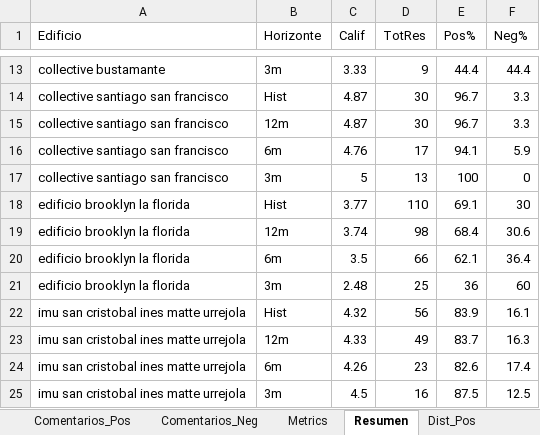
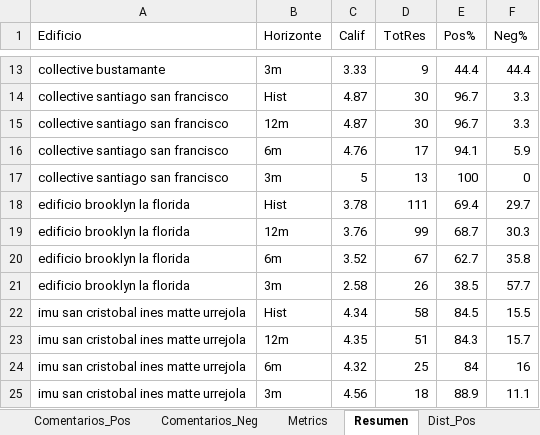
Before and after one commit to JosepVargasf/MF-Star-Scrapper, an Excel workbook: data/informe_multifamily.xlsx, sheet Resumen, drawn as a sheet; only a part is shown, gaps mark what is left out; values as stored, in another font and other column widths than the file's, no borders; the diff covers the shown part only; the diff names each change by its address in the sheet, - before the commit and + after, or states it on an @@ line.

```diff
--- a/data/informe_multifamily.xlsx (sheet Resumen)
+++ b/data/informe_multifamily.xlsx (sheet Resumen)
-C18 (Calif): 3.77
+C18 (Calif): 3.78
-D18 (TotRes): 110
+D18 (TotRes): 111
-E18 (Pos%): 69.1
+E18 (Pos%): 69.4
-F18 (Neg%): 30
+F18 (Neg%): 29.7
-C19 (Calif): 3.74
+C19 (Calif): 3.76
-D19 (TotRes): 98
+D19 (TotRes): 99
-E19 (Pos%): 68.4
+E19 (Pos%): 68.7
-F19 (Neg%): 30.6
+F19 (Neg%): 30.3
-C20 (Calif): 3.5
+C20 (Calif): 3.52
-D20 (TotRes): 66
+D20 (TotRes): 67
-E20 (Pos%): 62.1
+E20 (Pos%): 62.7
-F20 (Neg%): 36.4
+F20 (Neg%): 35.8
-C21 (Calif): 2.48
+C21 (Calif): 2.58
-D21 (TotRes): 25
+D21 (TotRes): 26
-E21 (Pos%): 36
+E21 (Pos%): 38.5
-F21 (Neg%): 60
+F21 (Neg%): 57.7
-C22 (Calif): 4.32
+C22 (Calif): 4.34
-D22 (TotRes): 56
+D22 (TotRes): 58
-E22 (Pos%): 83.9
+E22 (Pos%): 84.5
-F22 (Neg%): 16.1
+F22 (Neg%): 15.5
-C23 (Calif): 4.33
+C23 (Calif): 4.35
-D23 (TotRes): 49
+D23 (TotRes): 51
-E23 (Pos%): 83.7
+E23 (Pos%): 84.3
-F23 (Neg%): 16.3
+F23 (Neg%): 15.7
-C24 (Calif): 4.26
+C24 (Calif): 4.32
-D24 (TotRes): 23
+D24 (TotRes): 25
-E24 (Pos%): 82.6
+E24 (Pos%): 84
-F24 (Neg%): 17.4
+F24 (Neg%): 16
-C25 (Calif): 4.5
+C25 (Calif): 4.56
-D25 (TotRes): 16
+D25 (TotRes): 18
-E25 (Pos%): 87.5
+E25 (Pos%): 88.9
-F25 (Neg%): 12.5
+F25 (Neg%): 11.1
```
Also changed, not shown: 88 edited cells elsewhere in this sheet, sheet Comentarios_Raw, sheet Comentarios_Pos, sheet Evol_Count, sheet Evol_Promedio, sheet Metrics, sheet Dist_Pos, 6 more sheets, 4 other files.
